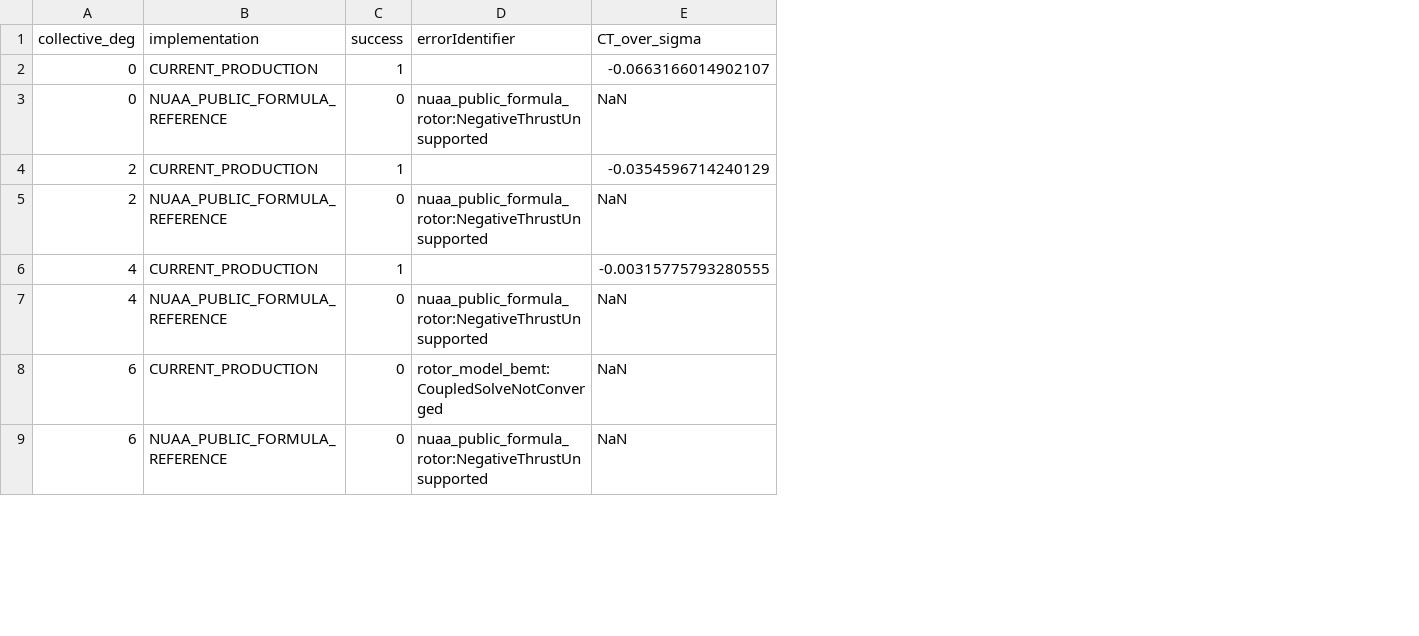
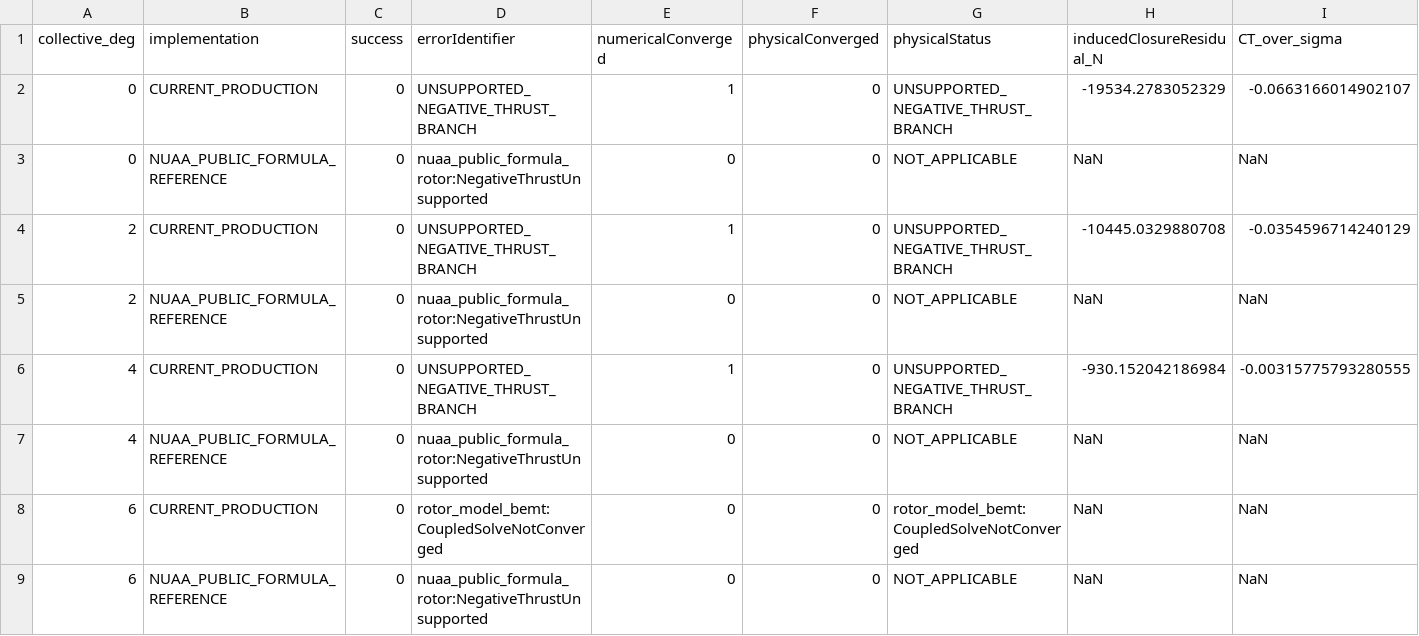
Before and after one commit to x162645/tiltrotor-matlab, a CSV file: docs/master_thesis_validation/validation_data/ROTOR_HOVER_MODEL_CURVES.csv, drawn as a sheet; only a part is shown; the diff names each change by its address in the sheet, - before the commit and + after, or states it on an @@ line.

```diff
--- a/docs/master_thesis_validation/validation_data/ROTOR_HOVER_MODEL_CURVES.csv
+++ b/docs/master_thesis_validation/validation_data/ROTOR_HOVER_MODEL_CURVES.csv
+column E (numericalConverged), rows 2-9: 1 | 0 | 1 | 0 | 1 | 0 | 0 | 0
+column F (physicalConverged), rows 2-9: all 0
+column G (physicalStatus), rows 2-9: UNSUPPORTED_NEGATIVE_THRUST_BRANCH | NOT_APPLICABLE | UNSUPPORTED_NEGATIVE_THRUST_BRANCH | NOT_APPLICABLE | UNSUPPORTED_NEGATIVE_THRUST_BRANCH | NOT_APPLICABLE | rotor_model_bemt:CoupledSolveNotConverged | NOT_APPLICABLE
+column H (inducedClosureResidual_N), rows 2-9: -19534.2783052329 | NaN | -10445.0329880708 | NaN | -930.152042186984 | NaN | NaN | NaN
-C2 (success): 1
+C2 (success): 0
-D2 (errorIdentifier): (empty)
+D2 (errorIdentifier): UNSUPPORTED_NEGATIVE_THRUST_BRANCH
-C4 (success): 1
+C4 (success): 0
-D4 (errorIdentifier): (empty)
+D4 (errorIdentifier): UNSUPPORTED_NEGATIVE_THRUST_BRANCH
-C6 (success): 1
+C6 (success): 0
-D6 (errorIdentifier): (empty)
+D6 (errorIdentifier): UNSUPPORTED_NEGATIVE_THRUST_BRANCH
```
Also changed, not shown: docs/low_collective_quick_audit/LOW_COLLECTIVE_POINT_DIAGNOSTICS.csv, docs/master_thesis_final_multiround/final/CLAIM_EVIDENCE_MATRIX_FINAL.csv, 55 other files.
